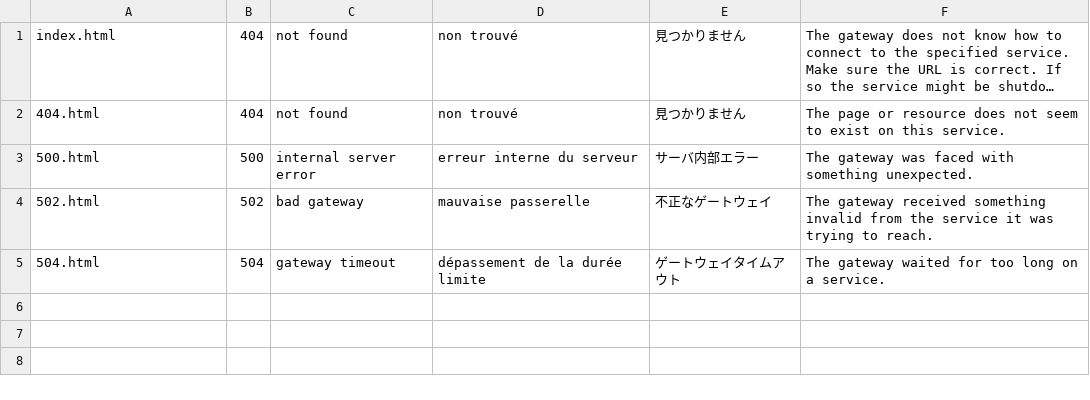
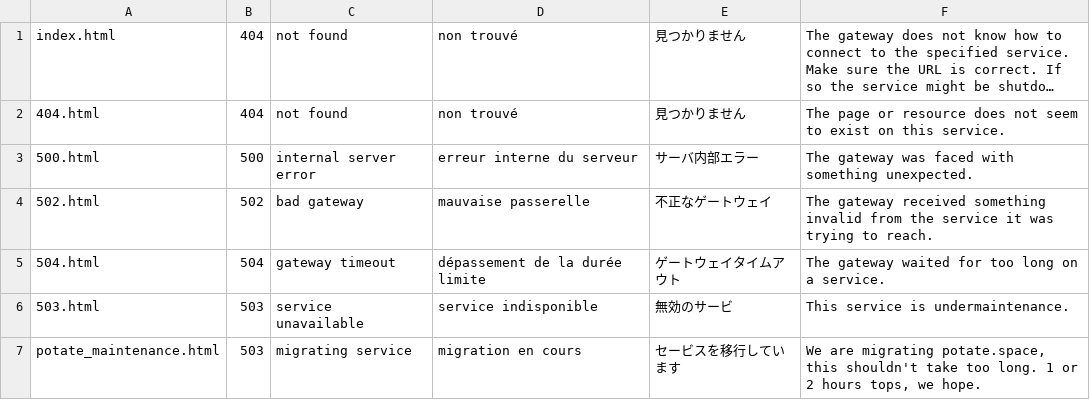
Before and after one commit to eriizu/http-errors, a TSV file: errors.tsv, drawn as a sheet; long unchanged cells end in …; the diff names each change by its address in the sheet, - before the commit and + after, or states it on an @@ line.

```diff
--- a/errors.tsv
+++ b/errors.tsv
+row 6: 503.html | 503 | service unavailable | service indisponible | 無効のサービ | This service is undermaintenance.
+row 7: potate_maintenance.html | 503 | migrating service | migration en cours | セービスを移行しています | We are migrating potate.space, this shouldn't take too long. 1 or 2 hours tops, we hope.
```
Also changed, not shown: 2 other files.
